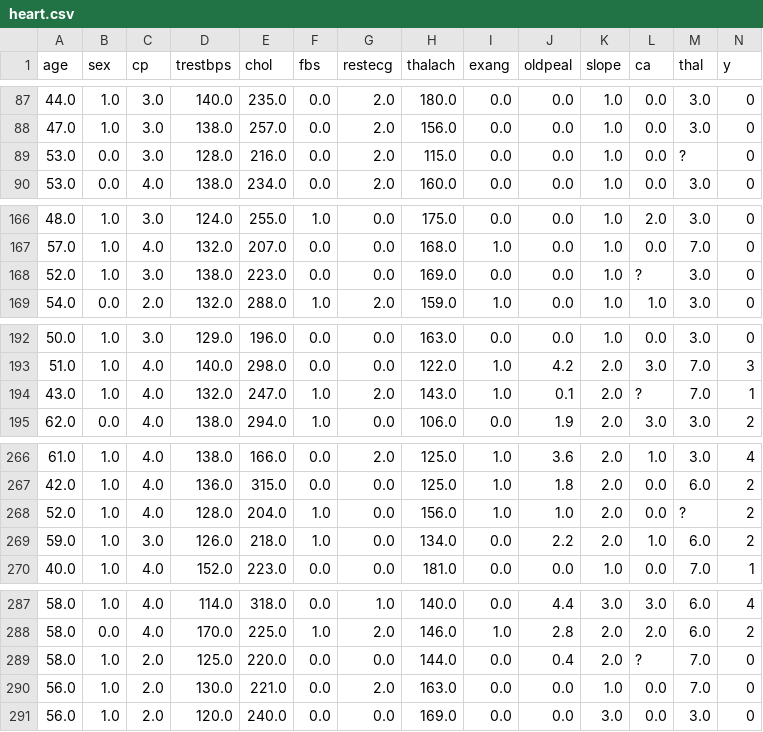
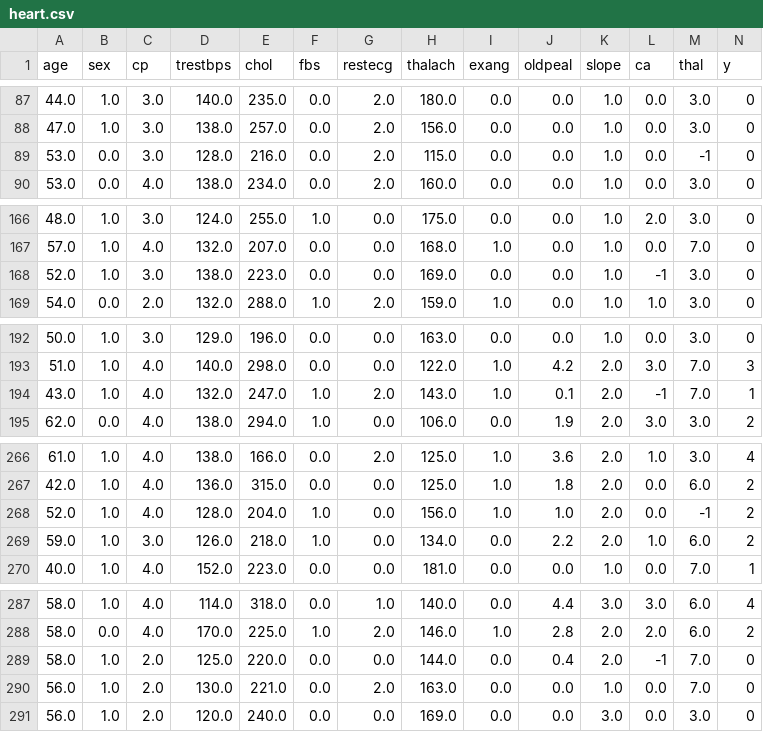
Before and after one commit to HullJac/machine-learning, a CSV file: final/heart.csv, drawn as a sheet; only a part is shown, gaps mark what is left out; the diff covers the shown part only.

```diff
--- a/final/heart.csv
+++ b/final/heart.csv
@@ -88,3 +88,3 @@ age,sex,cp,trestbps,chol,fbs,restecg,thalach,exang,oldpeal,slope,ca,thal,y
 47.0,1.0,3.0,138.0,257.0,0.0,2.0,156.0,0.0,0.0,1.0,0.0,3.0,0
-53.0,0.0,3.0,128.0,216.0,0.0,2.0,115.0,0.0,0.0,1.0,0.0,?,0
+53.0,0.0,3.0,128.0,216.0,0.0,2.0,115.0,0.0,0.0,1.0,0.0,-1,0
 53.0,0.0,4.0,138.0,234.0,0.0,2.0,160.0,0.0,0.0,1.0,0.0,3.0,0
@@ -167,3 +167,3 @@ age,sex,cp,trestbps,chol,fbs,restecg,thalach,exang,oldpeal,slope,ca,thal,y
 57.0,1.0,4.0,132.0,207.0,0.0,0.0,168.0,1.0,0.0,1.0,0.0,7.0,0
-52.0,1.0,3.0,138.0,223.0,0.0,0.0,169.0,0.0,0.0,1.0,?,3.0,0
+52.0,1.0,3.0,138.0,223.0,0.0,0.0,169.0,0.0,0.0,1.0,-1,3.0,0
 54.0,0.0,2.0,132.0,288.0,1.0,2.0,159.0,1.0,0.0,1.0,1.0,3.0,0
@@ -193,3 +193,3 @@ age,sex,cp,trestbps,chol,fbs,restecg,thalach,exang,oldpeal,slope,ca,thal,y
 51.0,1.0,4.0,140.0,298.0,0.0,0.0,122.0,1.0,4.2,2.0,3.0,7.0,3
-43.0,1.0,4.0,132.0,247.0,1.0,2.0,143.0,1.0,0.1,2.0,?,7.0,1
+43.0,1.0,4.0,132.0,247.0,1.0,2.0,143.0,1.0,0.1,2.0,-1,7.0,1
 62.0,0.0,4.0,138.0,294.0,1.0,0.0,106.0,0.0,1.9,2.0,3.0,3.0,2
@@ -267,3 +267,3 @@ age,sex,cp,trestbps,chol,fbs,restecg,thalach,exang,oldpeal,slope,ca,thal,y
 42.0,1.0,4.0,136.0,315.0,0.0,0.0,125.0,1.0,1.8,2.0,0.0,6.0,2
-52.0,1.0,4.0,128.0,204.0,1.0,0.0,156.0,1.0,1.0,2.0,0.0,?,2
+52.0,1.0,4.0,128.0,204.0,1.0,0.0,156.0,1.0,1.0,2.0,0.0,-1,2
 59.0,1.0,3.0,126.0,218.0,1.0,0.0,134.0,0.0,2.2,2.0,1.0,6.0,2
@@ -288,3 +288,3 @@ age,sex,cp,trestbps,chol,fbs,restecg,thalach,exang,oldpeal,slope,ca,thal,y
 58.0,0.0,4.0,170.0,225.0,1.0,2.0,146.0,1.0,2.8,2.0,2.0,6.0,2
-58.0,1.0,2.0,125.0,220.0,0.0,0.0,144.0,0.0,0.4,2.0,?,7.0,0
+58.0,1.0,2.0,125.0,220.0,0.0,0.0,144.0,0.0,0.4,2.0,-1,7.0,0
 56.0,1.0,2.0,130.0,221.0,0.0,2.0,163.0,0.0,0.0,1.0,0.0,7.0,0
```
Also changed, not shown: 1 edited cell elsewhere in this file, 2 other files.
